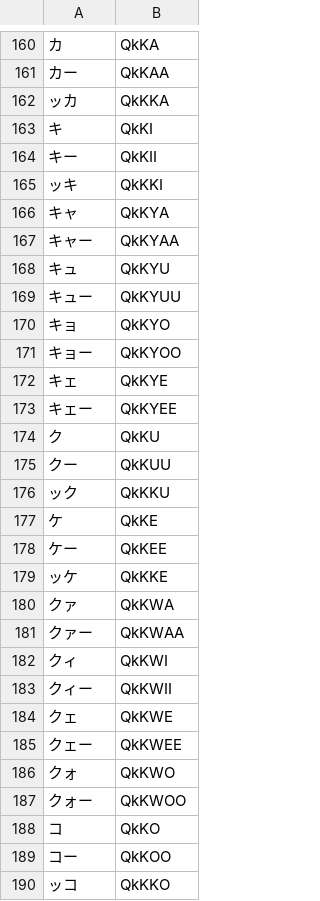
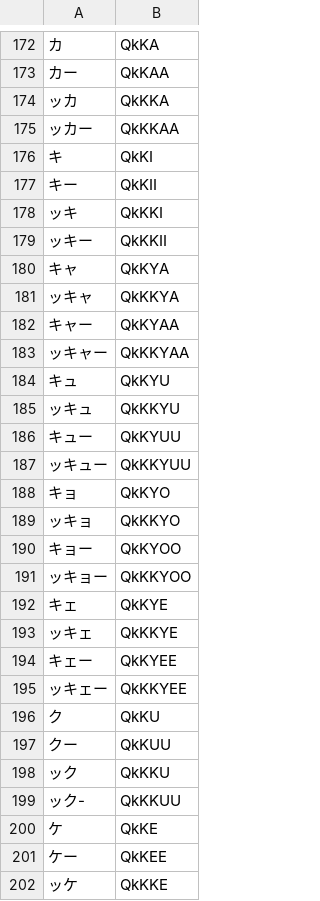
Before and after one commit to sspanak/tt9, a CSV file: app/languages/dictionaries/ja-romaji.csv, drawn as a sheet; only a part is shown, gaps mark what is left out; the shorter side is filled out with more unchanged rows; the diff covers the shown part only; the diff names each change by its address in the sheet, - before the commit and + after, or states it on an @@ line.

Commit message:
added double kana: kkya, ssha, ppya, ttya + all alternatives

```diff
--- a/app/languages/dictionaries/ja-romaji.csv
+++ b/app/languages/dictionaries/ja-romaji.csv
+row 175: ッカー | QkKKAA
+row 179: ッキー | QkKKII
+row 181: ッキャ | QkKKYA
+row 183: ッキャー | QkKKYAA
+row 185: ッキュ | QkKKYU
+row 187: ッキュー | QkKKYUU
+row 189: ッキョ | QkKKYO
+row 191: ッキョー | QkKKYOO
+row 193: ッキェ | QkKKYE
+row 195: ッキェー | QkKKYEE
+row 199: ック- | QkKKUU
```
Also changed, not shown: 76 added rows and 8 moved rows elsewhere in this file.
